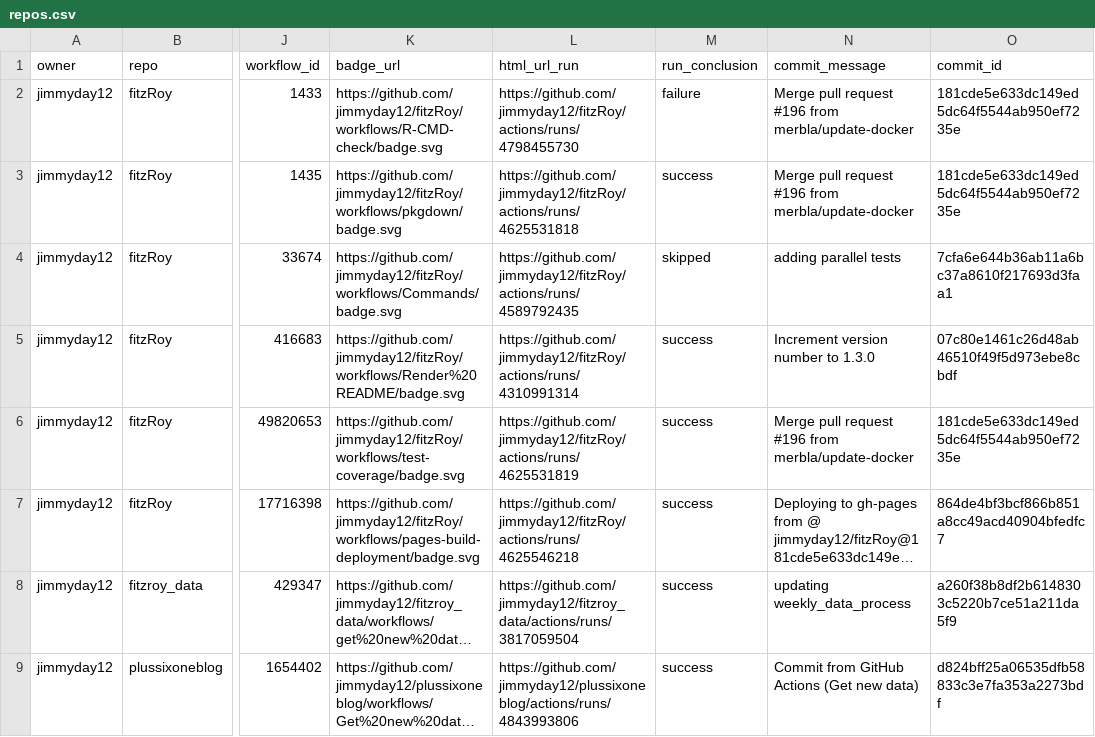
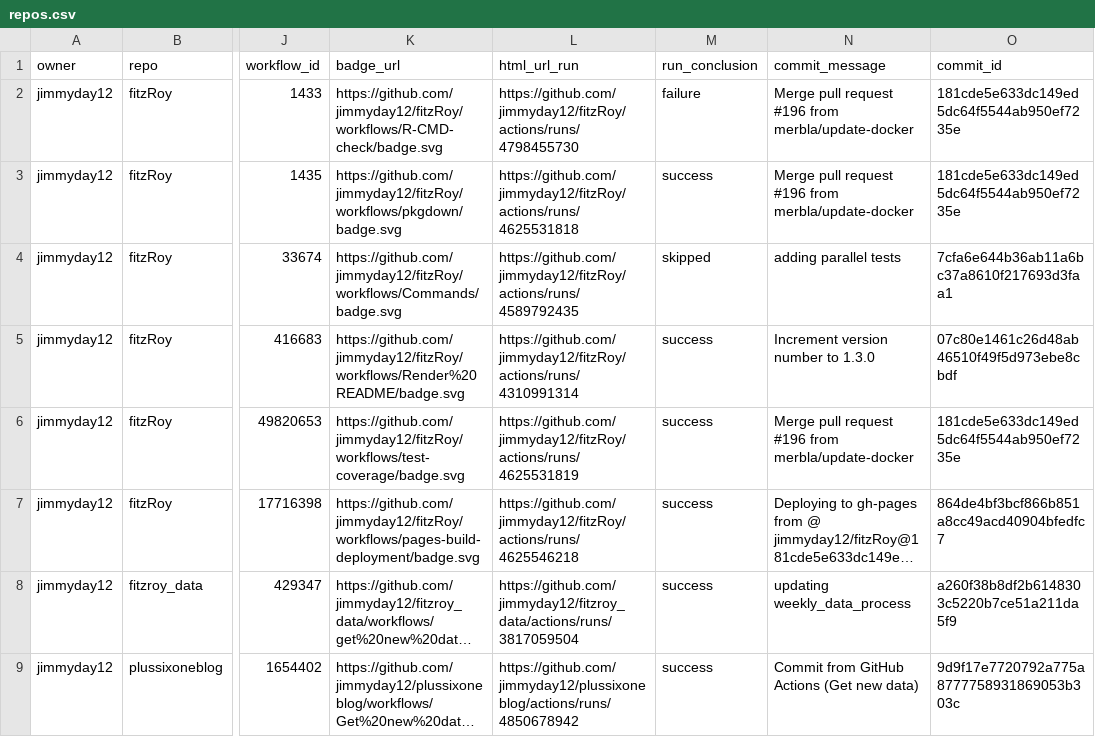
Before and after one commit to jimmyday12/status, a CSV file: repos.csv, drawn as a sheet; only a part is shown, gaps mark what is left out; long unchanged cells end in …; the diff names each change by its address in the sheet, - before the commit and + after, or states it on an @@ line.

```diff
--- a/repos.csv
+++ b/repos.csv
-L9 (html_url_run): https://github.com/jimmyday12/plussixoneblog/actions/runs/4843993806
+L9 (html_url_run): https://github.com/jimmyday12/plussixoneblog/actions/runs/4850678942
-O9 (commit_id): d824bff25a06535dfb58833c3e7fa353a2273bdf
+O9 (commit_id): 9d9f17e7720792a775a8777758931869053b303c
```
Also changed, not shown: 1 other file.
